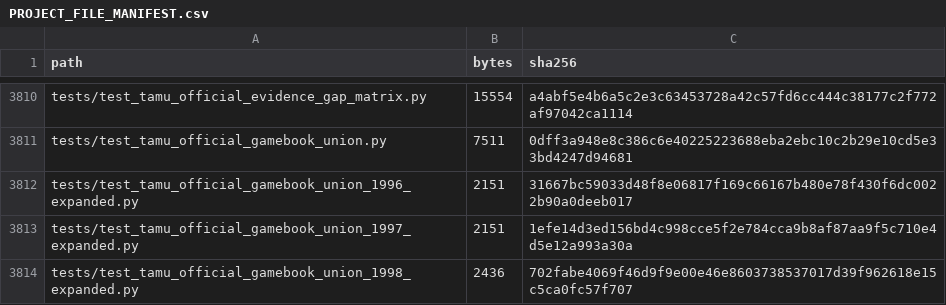
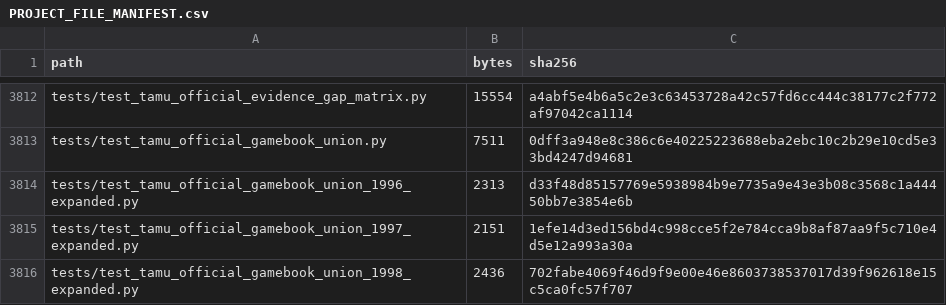
Before and after one commit to KevinSGarrett/BatteredAggieSyndrome, a CSV file: provenance/PROJECT_FILE_MANIFEST.csv, drawn as a sheet; only a part is shown, gaps mark what is left out; the diff covers the shown part only.

```diff
--- a/provenance/PROJECT_FILE_MANIFEST.csv
+++ b/provenance/PROJECT_FILE_MANIFEST.csv
@@ -3811,3 +3813,3 @@ tests/test_tamu_official_evidence_gap_matrix.py,15554,a4abf5e4b6a5c2e3c63453728a
 tests/test_tamu_official_gamebook_union.py,7511,0dff3a948e8c386c6e40225223688eba2ebc10c2b29e10cd5e33bd4247d94681
-tests/test_tamu_official_gamebook_union_1996_expanded.py,2151,31667bc59033d48f8e06817f169c66167b480e78f430f6dc0022b90a0deeb017
+tests/test_tamu_official_gamebook_union_1996_expanded.py,2313,d33f48d85157769e5938984b9e7735a9e43e3b08c3568c1a44450bb7e3854e6b
 tests/test_tamu_official_gamebook_union_1997_expanded.py,2151,1efe14d3ed156bd4c998cce5f2e784cca9b8af87aa9f5c710e4d5e12a993a30a
```
Also changed, not shown: 4 added rows and 21 edited cells elsewhere in this file, 19 other files.
